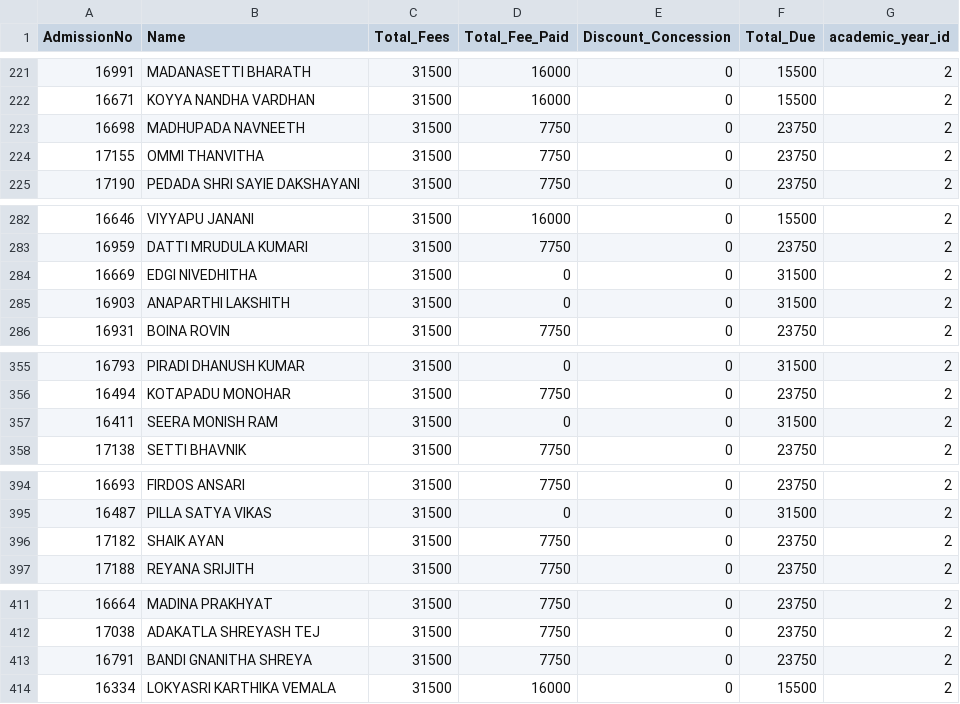
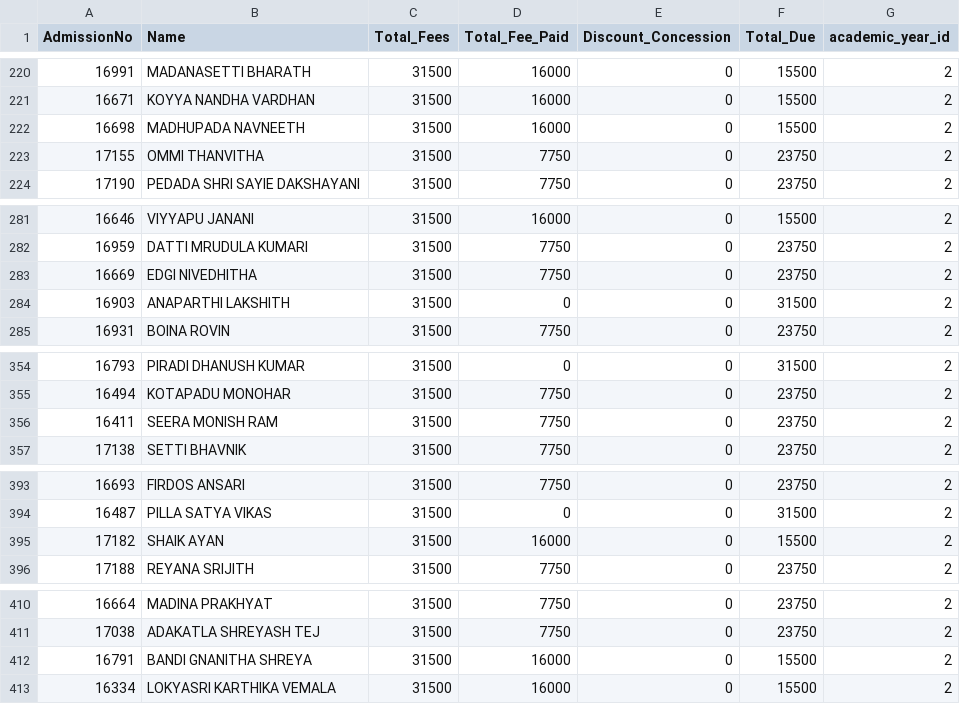
Before and after one commit to harikiranadangi/kotak-salesian-school-dbms, a CSV file: output_data/fees_collection.csv, drawn as a sheet; only a part is shown, gaps mark what is left out; the diff covers the shown part only.

```diff
--- a/output_data/fees_collection.csv
+++ b/output_data/fees_collection.csv
@@ -222,3 +221,3 @@ AdmissionNo,Name,Total_Fees,Total_Fee_Paid,Discount_Concession,Total_Due,academi
 16671,KOYYA NANDHA VARDHAN,31500,16000,0,15500,2
-16698,MADHUPADA NAVNEETH,31500,7750,0,23750,2
+16698,MADHUPADA NAVNEETH,31500,16000,0,15500,2
 17155,OMMI THANVITHA,31500,7750,0,23750,2
@@ -283,3 +282,3 @@ AdmissionNo,Name,Total_Fees,Total_Fee_Paid,Discount_Concession,Total_Due,academi
 16959,DATTI MRUDULA KUMARI,31500,7750,0,23750,2
-16669,EDGI NIVEDHITHA,31500,0,0,31500,2
+16669,EDGI NIVEDHITHA,31500,7750,0,23750,2
 16903,ANAPARTHI LAKSHITH,31500,0,0,31500,2
@@ -356,3 +355,3 @@ AdmissionNo,Name,Total_Fees,Total_Fee_Paid,Discount_Concession,Total_Due,academi
 16494,KOTAPADU MONOHAR,31500,7750,0,23750,2
-16411,SEERA MONISH RAM,31500,0,0,31500,2
+16411,SEERA MONISH RAM,31500,7750,0,23750,2
 17138,SETTI BHAVNIK,31500,7750,0,23750,2
@@ -395,3 +394,3 @@ AdmissionNo,Name,Total_Fees,Total_Fee_Paid,Discount_Concession,Total_Due,academi
 16487,PILLA SATYA VIKAS,31500,0,0,31500,2
-17182,SHAIK AYAN,31500,7750,0,23750,2
+17182,SHAIK AYAN,31500,16000,0,15500,2
 17188,REYANA SRIJITH,31500,7750,0,23750,2
@@ -412,3 +411,3 @@ AdmissionNo,Name,Total_Fees,Total_Fee_Paid,Discount_Concession,Total_Due,academi
 17038,ADAKATLA SHREYASH TEJ,31500,7750,0,23750,2
-16791,BANDI GNANITHA SHREYA,31500,7750,0,23750,2
+16791,BANDI GNANITHA SHREYA,31500,16000,0,15500,2
 16334,LOKYASRI KARTHIKA VEMALA,31500,16000,0,15500,2
```
Also changed, not shown: 1 removed row and 36 edited cells elsewhere in this file, output_data/daywise_fees_collection.csv, output_data/daywise_fees_collection_2025-26.csv, 5 other files.
